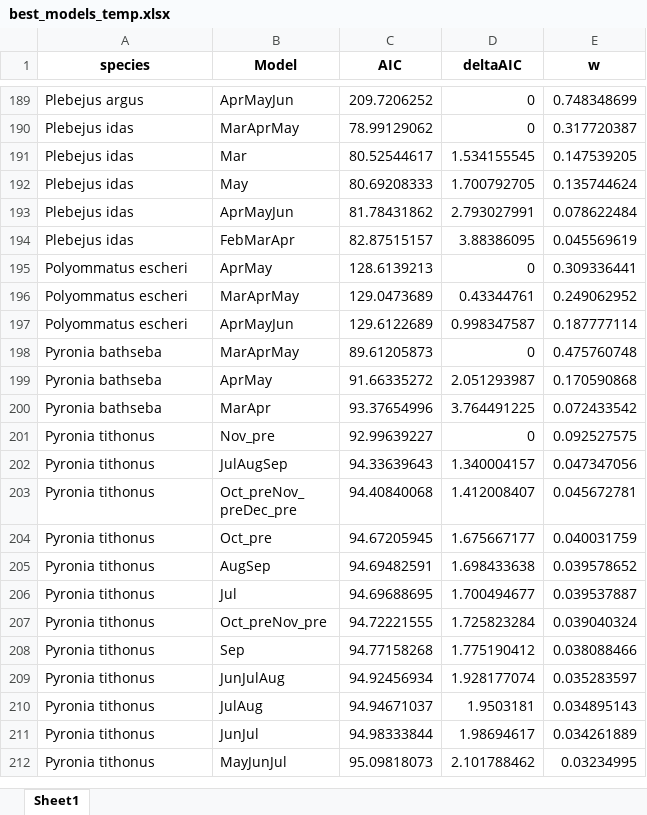
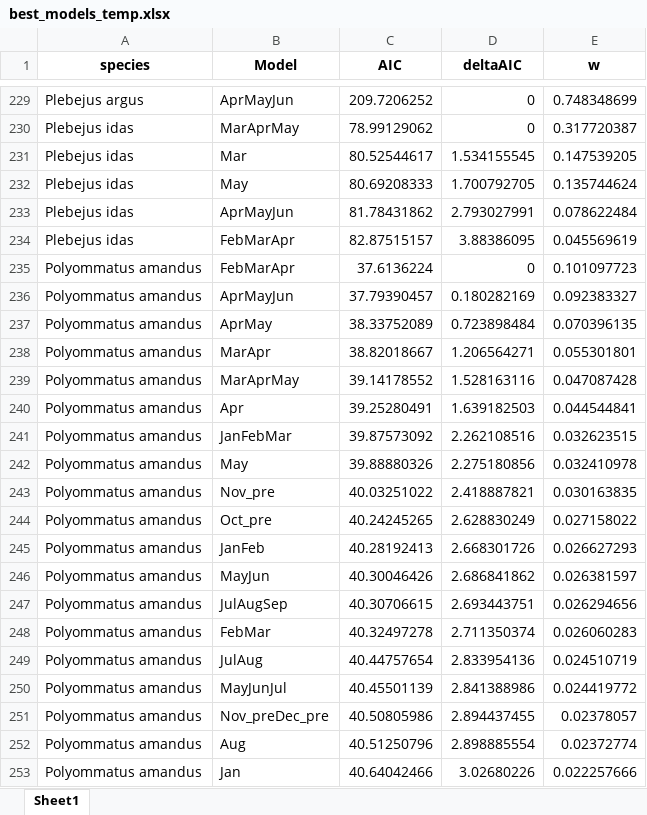
Before and after one commit to ajpelu/ms_mariposas_pheno, an Excel workbook: data/best_models_temp.xlsx, sheet Sheet1, drawn as a sheet; only a part is shown, gaps mark what is left out; the shorter side is filled out with more unchanged rows; values as stored, in another font and other column widths than the file's, no borders; the diff covers the shown part only; the diff names each change by its address in the sheet, - before the commit and + after, or states it on an @@ line.

```diff
--- a/data/best_models_temp.xlsx (sheet Sheet1)
+++ b/data/best_models_temp.xlsx (sheet Sheet1)
+row 235: Polyommatus amandus | FebMarApr | 37.6136224 | 0 | 0.101097723
+row 236: Polyommatus amandus | AprMayJun | 37.79390457 | 0.180282169 | 0.092383327
+row 237: Polyommatus amandus | AprMay | 38.33752089 | 0.723898484 | 0.070396135
+row 238: Polyommatus amandus | MarApr | 38.82018667 | 1.206564271 | 0.055301801
+row 239: Polyommatus amandus | MarAprMay | 39.14178552 | 1.528163116 | 0.047087428
+row 240: Polyommatus amandus | Apr | 39.25280491 | 1.639182503 | 0.044544841
+row 241: Polyommatus amandus | JanFebMar | 39.87573092 | 2.262108516 | 0.032623515
+row 242: Polyommatus amandus | May | 39.88880326 | 2.275180856 | 0.032410978
+row 243: Polyommatus amandus | Nov_pre | 40.03251022 | 2.418887821 | 0.030163835
+row 244: Polyommatus amandus | Oct_pre | 40.24245265 | 2.628830249 | 0.027158022
+row 245: Polyommatus amandus | JanFeb | 40.28192413 | 2.668301726 | 0.026627293
+row 246: Polyommatus amandus | MayJun | 40.30046426 | 2.686841862 | 0.026381597
+row 247: Polyommatus amandus | JulAugSep | 40.30706615 | 2.693443751 | 0.026294656
+row 248: Polyommatus amandus | FebMar | 40.32497278 | 2.711350374 | 0.026060283
+row 249: Polyommatus amandus | JulAug | 40.44757654 | 2.833954136 | 0.024510719
+row 250: Polyommatus amandus | MayJunJul | 40.45501139 | 2.841388986 | 0.024419772
+row 251: Polyommatus amandus | Nov_preDec_pre | 40.50805986 | 2.894437455 | 0.02378057
+row 252: Polyommatus amandus | Aug | 40.51250796 | 2.898885554 | 0.02372774
+row 253: Polyommatus amandus | Jan | 40.64042466 | 3.02680226 | 0.022257666
```
Also changed, not shown: 85 added rows elsewhere in this sheet, data/best_models_prec.xlsx, data/doy_medio_sp.xlsx, 9 other files.
